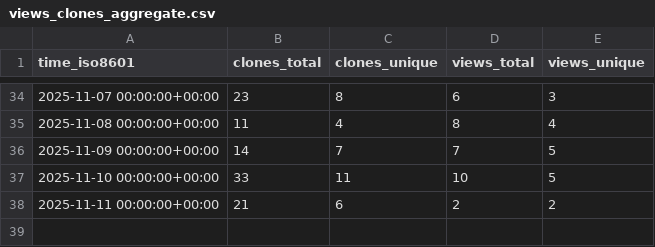
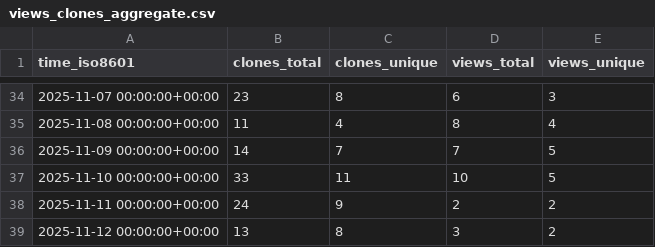
Before and after one commit to shalenMathew/MovieFlix_App, a CSV file: shalenMathew/MovieFlix_App/ghrs-data/views_clones_aggregate.csv, drawn as a sheet; only a part is shown, gaps mark what is left out.

```diff
--- a/shalenMathew/MovieFlix_App/ghrs-data/views_clones_aggregate.csv
+++ b/shalenMathew/MovieFlix_App/ghrs-data/views_clones_aggregate.csv
@@ -37,2 +37,3 @@ time_iso8601,clones_total,clones_unique,views_total,views_unique
 2025-11-10 00:00:00+00:00,33,11,10,5
-2025-11-11 00:00:00+00:00,21,6,2,2
+2025-11-11 00:00:00+00:00,24,9,2,2
+2025-11-12 00:00:00+00:00,13,8,3,2
```
Also changed, not shown: 1 other file.
